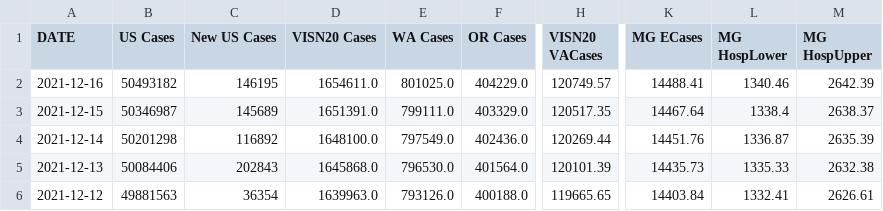
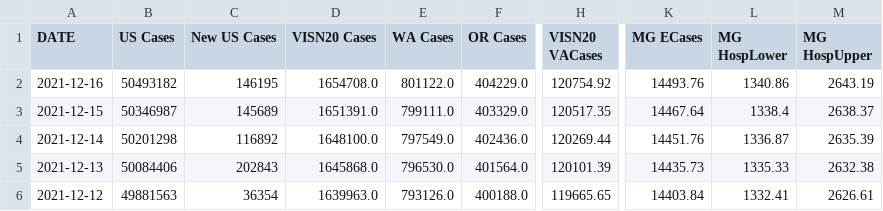
Before and after one commit to Sharma6614/VACovid, a CSV file: VAChart.csv, drawn as a sheet; only a part is shown, gaps mark what is left out; the diff names each change by its address in the sheet, - before the commit and + after, or states it on an @@ line.

```diff
--- a/VAChart.csv
+++ b/VAChart.csv
-D2 (VISN20 Cases): 1654611.0
+D2 (VISN20 Cases): 1654708.0
-E2 (WA Cases): 801025.0
+E2 (WA Cases): 801122.0
-H2 (VISN20 VACases): 120749.57
+H2 (VISN20 VACases): 120754.92
-K2 (MG ECases): 14488.41
+K2 (MG ECases): 14493.76
-L2 (MG HospLower): 1340.46
+L2 (MG HospLower): 1340.86
-M2 (MG HospUpper): 2642.39
+M2 (MG HospUpper): 2643.19
```
Also changed, not shown: CCTVAChart2.csv, CountyVACOVID.csv.
